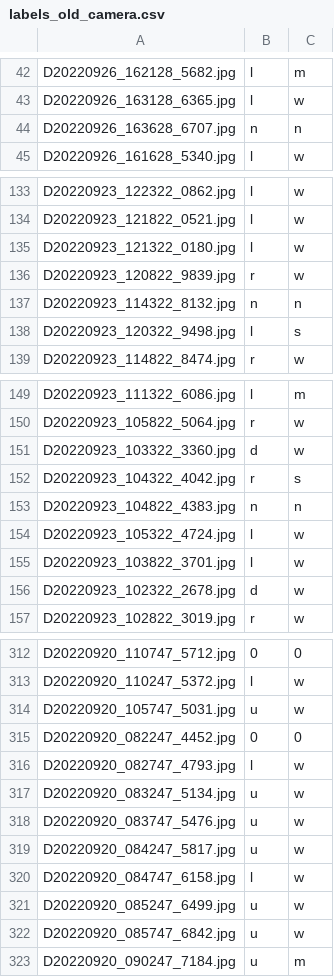
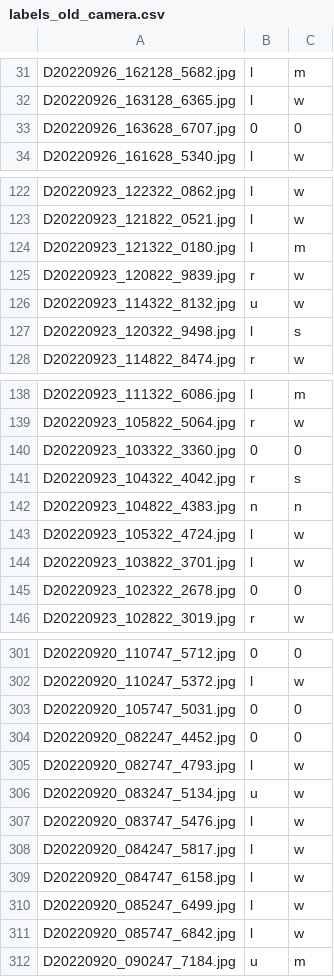
Before and after one commit to jonasbuechi/moentschele_project, a CSV file: data/labels_old_camera.csv, drawn as a sheet; only a part is shown, gaps mark what is left out; the diff covers the shown part only.

```diff
--- a/data/labels_old_camera.csv
+++ b/data/labels_old_camera.csv
@@ -43,3 +32,3 @@ D20220926_162128_5682.jpg,l,m
 D20220926_163128_6365.jpg,l,w
-D20220926_163628_6707.jpg,n,n
+D20220926_163628_6707.jpg,0,0
 D20220926_161628_5340.jpg,l,w
@@ -134,5 +123,5 @@ D20220923_122322_0862.jpg,l,w
 D20220923_121822_0521.jpg,l,w
-D20220923_121322_0180.jpg,l,w
+D20220923_121322_0180.jpg,l,m
 D20220923_120822_9839.jpg,r,w
-D20220923_114322_8132.jpg,n,n
+D20220923_114322_8132.jpg,u,w
 D20220923_120322_9498.jpg,l,s
@@ -150,3 +139,3 @@ D20220923_111322_6086.jpg,l,m
 D20220923_105822_5064.jpg,r,w
-D20220923_103322_3360.jpg,d,w
+D20220923_103322_3360.jpg,0,0
 D20220923_104322_4042.jpg,r,s
@@ -155,3 +144,3 @@ D20220923_105322_4724.jpg,l,w
 D20220923_103822_3701.jpg,l,w
-D20220923_102322_2678.jpg,d,w
+D20220923_102322_2678.jpg,0,0
 D20220923_102822_3019.jpg,r,w
@@ -313,3 +302,3 @@ D20220920_110747_5712.jpg,0,0
 D20220920_110247_5372.jpg,l,w
-D20220920_105747_5031.jpg,u,w
+D20220920_105747_5031.jpg,0,0
 D20220920_082247_4452.jpg,0,0
@@ -317,7 +306,7 @@ D20220920_082747_4793.jpg,l,w
 D20220920_083247_5134.jpg,u,w
-D20220920_083747_5476.jpg,u,w
-D20220920_084247_5817.jpg,u,w
+D20220920_083747_5476.jpg,l,w
+D20220920_084247_5817.jpg,l,w
 D20220920_084747_6158.jpg,l,w
-D20220920_085247_6499.jpg,u,w
-D20220920_085747_6842.jpg,u,w
+D20220920_085247_6499.jpg,l,w
+D20220920_085747_6842.jpg,l,w
 D20220920_090247_7184.jpg,u,m
```
Also changed, not shown: 11 removed rows and 17 edited cells elsewhere in this file.
